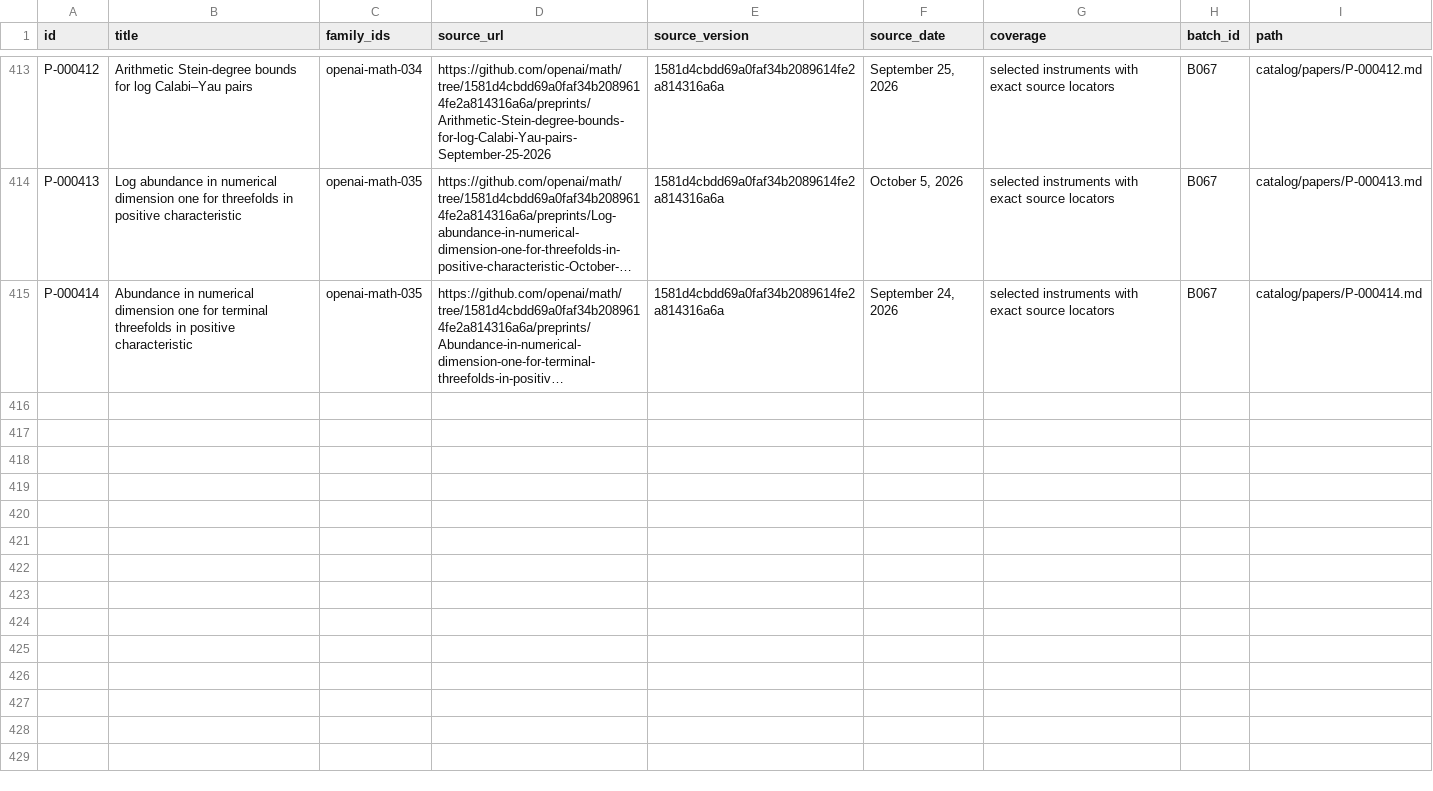
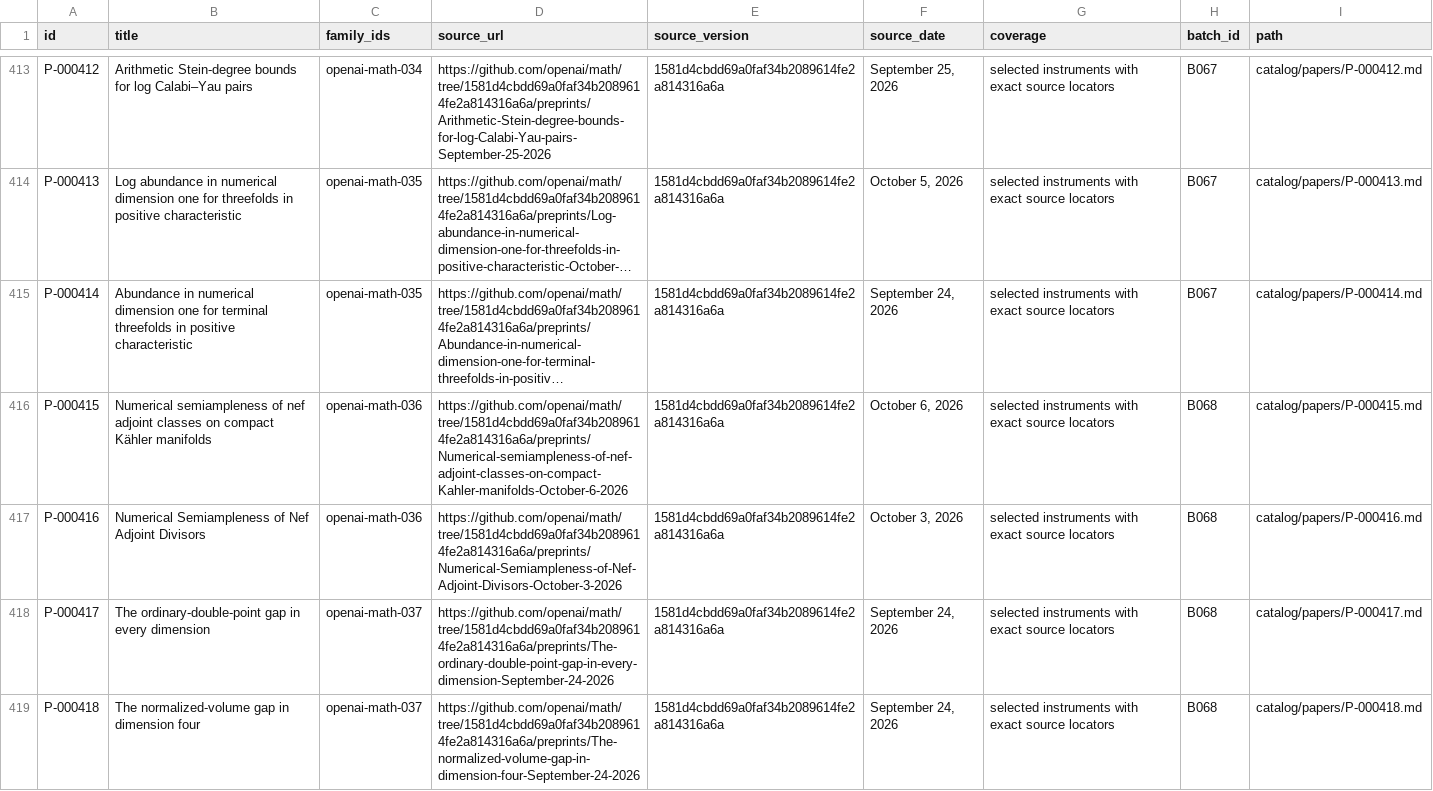
Before and after one commit to yxie2/math-instruments, a CSV file: exports/papers.csv, drawn as a sheet; only a part is shown, gaps mark what is left out; long unchanged cells end in …; the diff covers the shown part only; the diff names each change by its address in the sheet, - before the commit and + after, or states it on an @@ line.

Commit message:
Add B068 geometry and graded-algebra instruments (#70)

```diff
--- a/exports/papers.csv
+++ b/exports/papers.csv
+row 416: P-000415 | Numerical semiampleness of nef adjoint classes on compact Kähler manifolds | openai-math-036 | https://github.com/openai/math/tree/1581d4cbdd69a0faf34b2089614fe2a814316a6a/preprints/Numerical-semiampleness-of-nef-adjoint-classes-on-compact-Kahler-manifolds-October-6-2026 | 1581d4cbdd69a0faf34b2089614fe2a814316a6a | October 6, 2026 | selected instruments with exact source locators | B068 | catalog/papers/P-000415.md
+row 417: P-000416 | Numerical Semiampleness of Nef Adjoint Divisors | openai-math-036 | https://github.com/openai/math/tree/1581d4cbdd69a0faf34b2089614fe2a814316a6a/preprints/Numerical-Semiampleness-of-Nef-Adjoint-Divisors-October-3-2026 | 1581d4cbdd69a0faf34b2089614fe2a814316a6a | October 3, 2026 | selected instruments with exact source locators | B068 | catalog/papers/P-000416.md
+row 418: P-000417 | The ordinary-double-point gap in every dimension | openai-math-037 | https://github.com/openai/math/tree/1581d4cbdd69a0faf34b2089614fe2a814316a6a/preprints/The-ordinary-double-point-gap-in-every-dimension-September-24-2026 | 1581d4cbdd69a0faf34b2089614fe2a814316a6a | September 24, 2026 | selected instruments with exact source locators | B068 | catalog/papers/P-000417.md
+row 419: P-000418 | The normalized-volume gap in dimension four | openai-math-037 | https://github.com/openai/math/tree/1581d4cbdd69a0faf34b2089614fe2a814316a6a/preprints/The-normalized-volume-gap-in-dimension-four-September-24-2026 | 1581d4cbdd69a0faf34b2089614fe2a814316a6a | September 24, 2026 | selected instruments with exact source locators | B068 | catalog/papers/P-000418.md
```
Also changed, not shown: 4 added rows elsewhere in this file, exports/families.csv, exports/instruments.csv, 38 other files.
